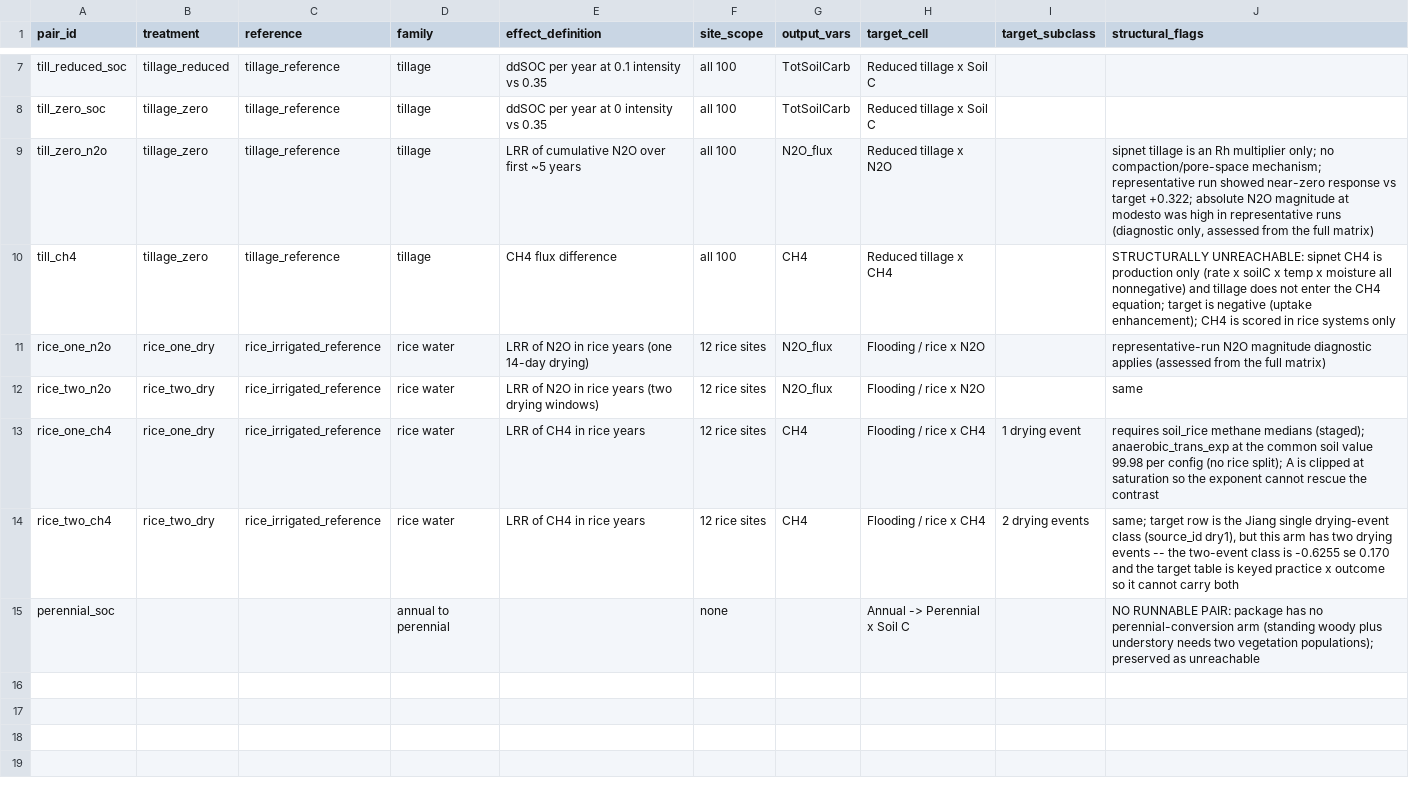
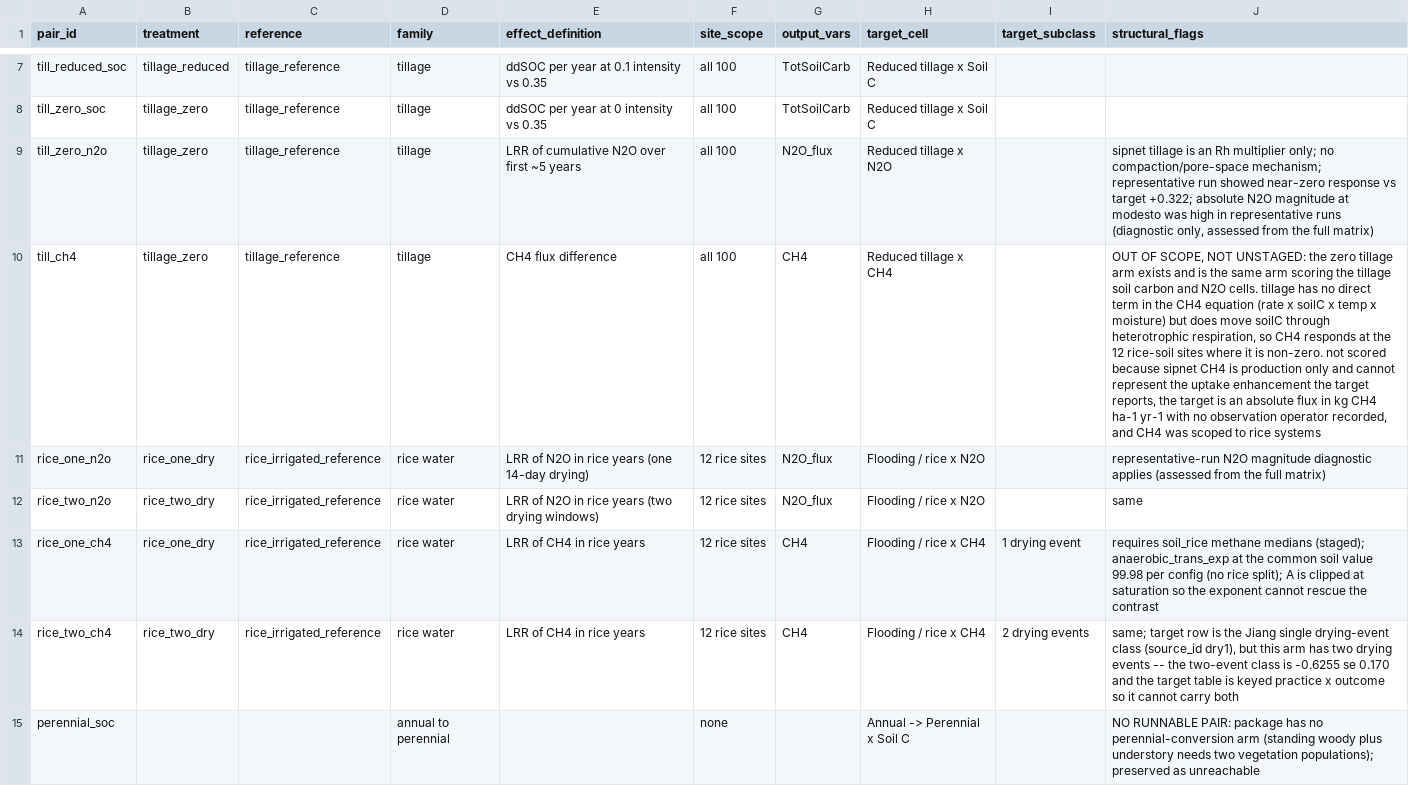
Before and after one commit to ccmmf/calibration, a CSV file: examples/3_statewide_effects/treatment_matrix.csv, drawn as a sheet; only a part is shown, gaps mark what is left out; the diff names each change by its address in the sheet, - before the commit and + after, or states it on an @@ line.

Commit message:
state why the tillage methane cell is out of scope

```diff
--- a/examples/3_statewide_effects/treatment_matrix.csv
+++ b/examples/3_statewide_effects/treatment_matrix.csv
-J10 (structural_flags): STRUCTURALLY UNREACHABLE: sipnet CH4 is production only (rate x soilC x temp x moisture all nonnegative) and tillage does not enter the CH4 equation; target is negative (uptake enhancement); CH4 is scored in rice systems only
+J10 (structural_flags): OUT OF SCOPE, NOT UNSTAGED: the zero tillage arm exists and is the same arm scoring the tillage soil carbon and N2O cells. tillage has no direct term in the CH4 equation (rate x soilC x temp x moisture) but does move soilC through heterotrophic respiration, so CH4 responds at the 12 rice-soil sites where it is non-zero. not scored because sipnet CH4 is production only and cannot represent the uptake enhancement the target reports, the target is an absolute flux in kg CH4 ha-1 yr-1 with no observation operator recorded, and CH4 was scoped to rice systems
```
